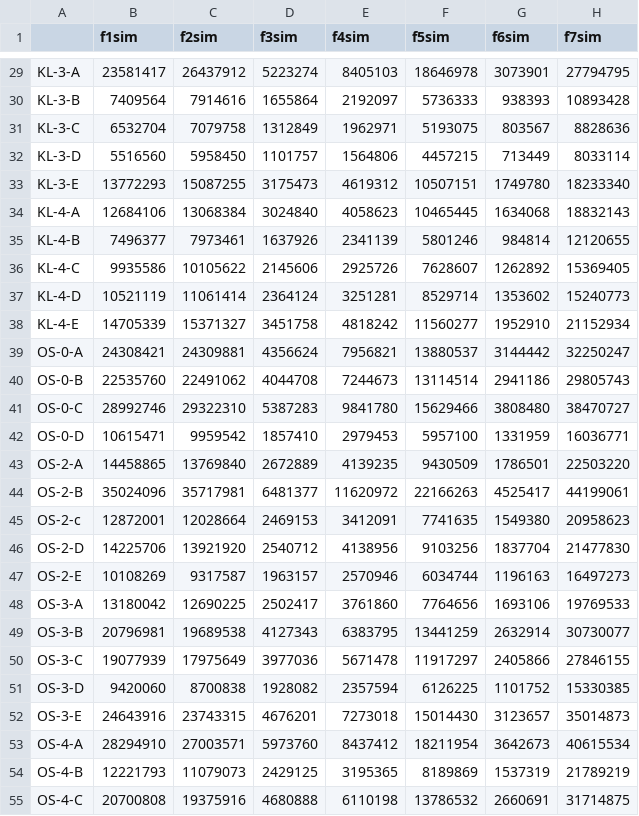
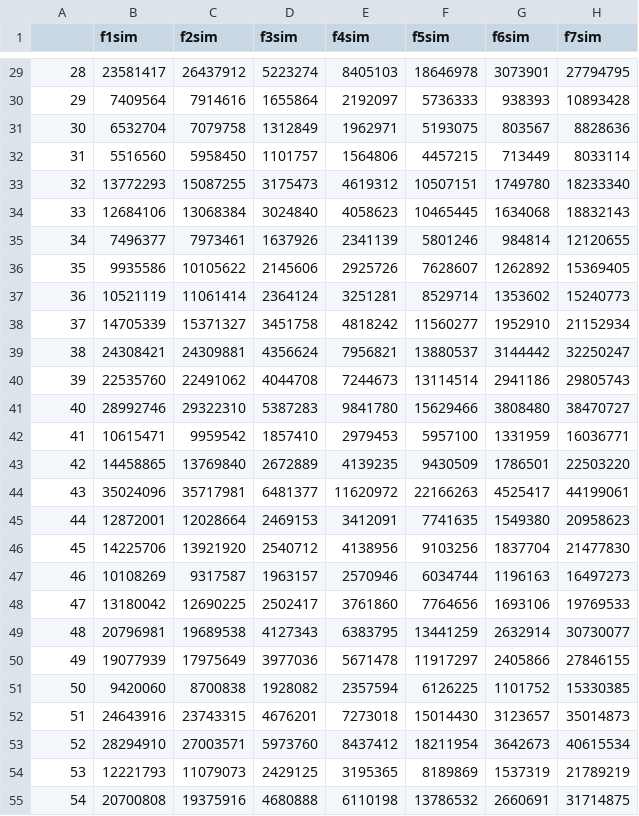
Before and after one commit to mut8/r_latex, a CSV file: R/dip/dip_20110429/raw_data/sim.csv, drawn as a sheet; only a part is shown, gaps mark what is left out; the diff covers the shown part only; the diff names each change by its address in the sheet, - before the commit and + after, or states it on an @@ line.

```diff
--- a/R/dip/dip_20110429/raw_data/sim.csv
+++ b/R/dip/dip_20110429/raw_data/sim.csv
-A29: KL-3-A
+A29: 28
-A30: KL-3-B
+A30: 29
-A31: KL-3-C
+A31: 30
-A32: KL-3-D
+A32: 31
-A33: KL-3-E
+A33: 32
-A34: KL-4-A
+A34: 33
-A35: KL-4-B
+A35: 34
-A36: KL-4-C
+A36: 35
-A37: KL-4-D
+A37: 36
-A38: KL-4-E
+A38: 37
-A39: OS-0-A
+A39: 38
-A40: OS-0-B
+A40: 39
-A41: OS-0-C
+A41: 40
-A42: OS-0-D
+A42: 41
-A43: OS-2-A
+A43: 42
-A44: OS-2-B
+A44: 43
-A45: OS-2-c
+A45: 44
-A46: OS-2-D
+A46: 45
-A47: OS-2-E
+A47: 46
-A48: OS-3-A
+A48: 47
-A49: OS-3-B
+A49: 48
-A50: OS-3-C
+A50: 49
-A51: OS-3-D
+A51: 50
-A52: OS-3-E
+A52: 51
-A53: OS-4-A
+A53: 52
-A54: OS-4-B
+A54: 53
-A55: OS-4-C
+A55: 54
```
Also changed, not shown: 47 edited cells elsewhere in this file, R/dip/dip_20110429/raw_data/micdif_alldata.csv, R/dip/dip_20110429/raw_data/samples.csv, 11 other files.
